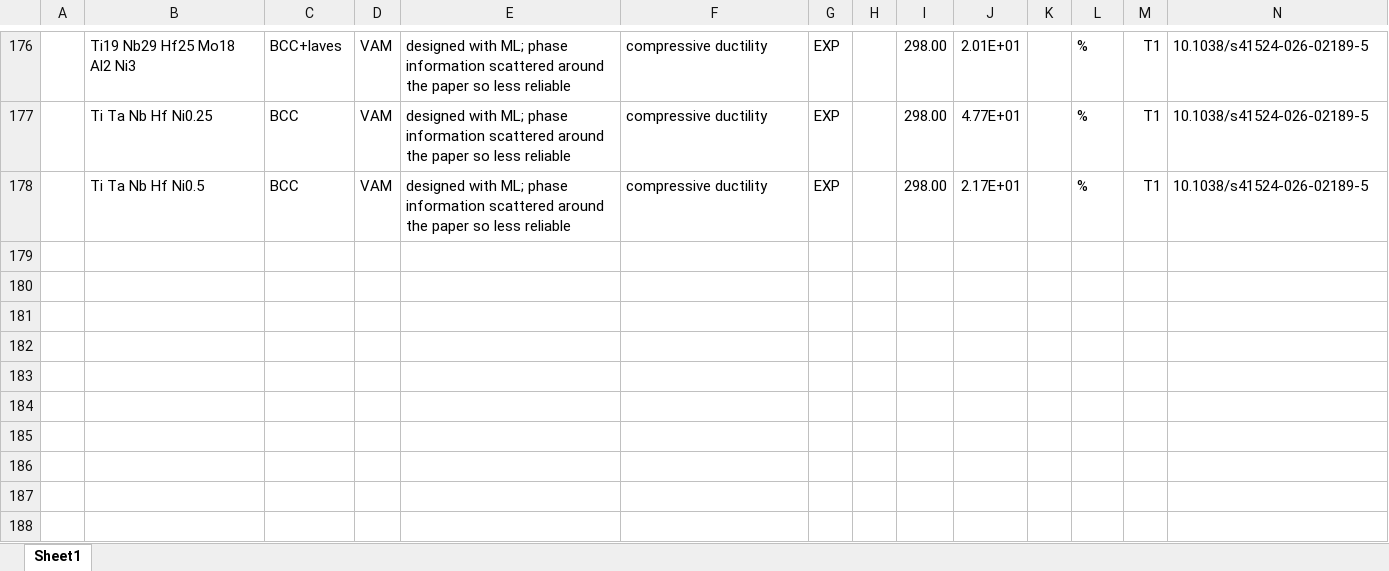
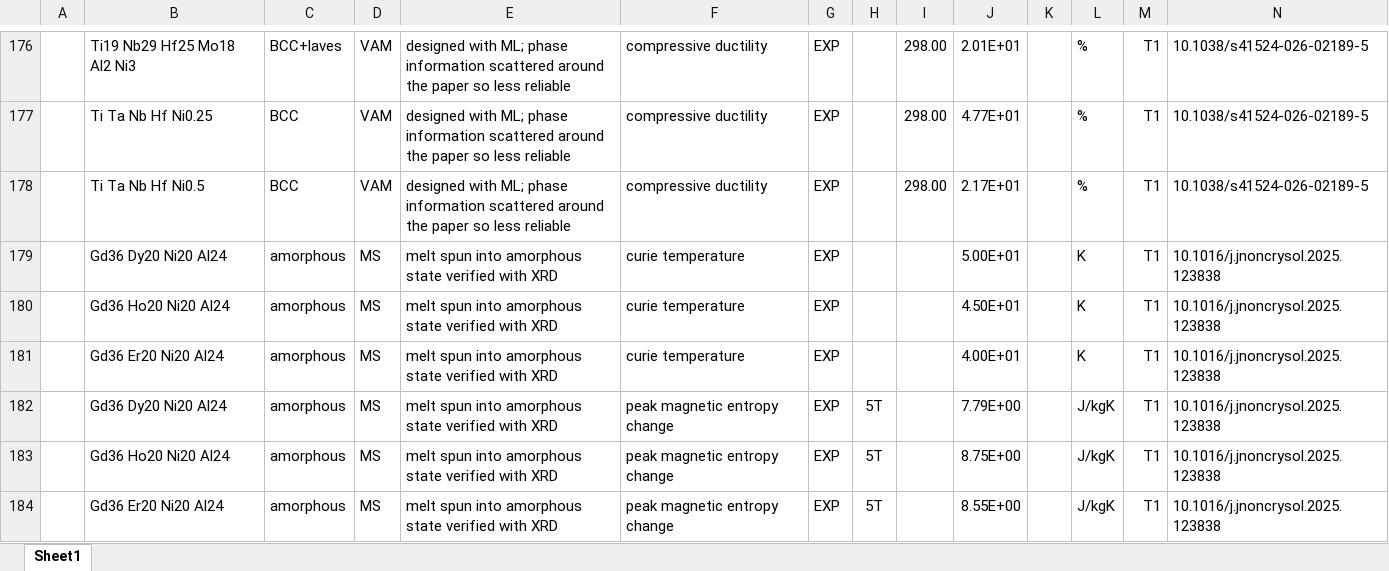
Before and after one commit to amkrajewski/ULTERA-contribute-amkrajewski, an Excel workbook: MiscSmallUploads_Spring2026.xlsx, sheet Sheet1, drawn as a sheet; only a part is shown, gaps mark what is left out; values as stored, in another font and other column widths than the file's, no borders; rows hold the shown columns only; the diff names each change by its address in the sheet, - before the commit and + after, or states it on an @@ line.

Commit message:
- parsed data from `10.1016/j.jnoncrysol.2025.123838`

```diff
--- a/MiscSmallUploads_Spring2026.xlsx (sheet Sheet1)
+++ b/MiscSmallUploads_Spring2026.xlsx (sheet Sheet1)
+row 179:  | Gd36 Dy20 Ni20 Al24 | amorphous | MS | melt spun into amorphous state verified with XRD | curie temperature | EXP |  |  | 5.00E+01 |  | K | T1 | 10.1016/j.jnoncrysol.2025.123838
+row 180:  | Gd36 Ho20 Ni20 Al24 | amorphous | MS | melt spun into amorphous state verified with XRD | curie temperature | EXP |  |  | 4.50E+01 |  | K | T1 | 10.1016/j.jnoncrysol.2025.123838
+row 181:  | Gd36 Er20 Ni20 Al24 | amorphous | MS | melt spun into amorphous state verified with XRD | curie temperature | EXP |  |  | 4.00E+01 |  | K | T1 | 10.1016/j.jnoncrysol.2025.123838
+row 182:  | Gd36 Dy20 Ni20 Al24 | amorphous | MS | melt spun into amorphous state verified with XRD | peak magnetic entropy change | EXP | 5T |  | 7.79E+00 |  | J/kgK | T1 | 10.1016/j.jnoncrysol.2025.123838
+row 183:  | Gd36 Ho20 Ni20 Al24 | amorphous | MS | melt spun into amorphous state verified with XRD | peak magnetic entropy change | EXP | 5T |  | 8.75E+00 |  | J/kgK | T1 | 10.1016/j.jnoncrysol.2025.123838
+row 184:  | Gd36 Er20 Ni20 Al24 | amorphous | MS | melt spun into amorphous state verified with XRD | peak magnetic entropy change | EXP | 5T |  | 8.55E+00 |  | J/kgK | T1 | 10.1016/j.jnoncrysol.2025.123838
```
